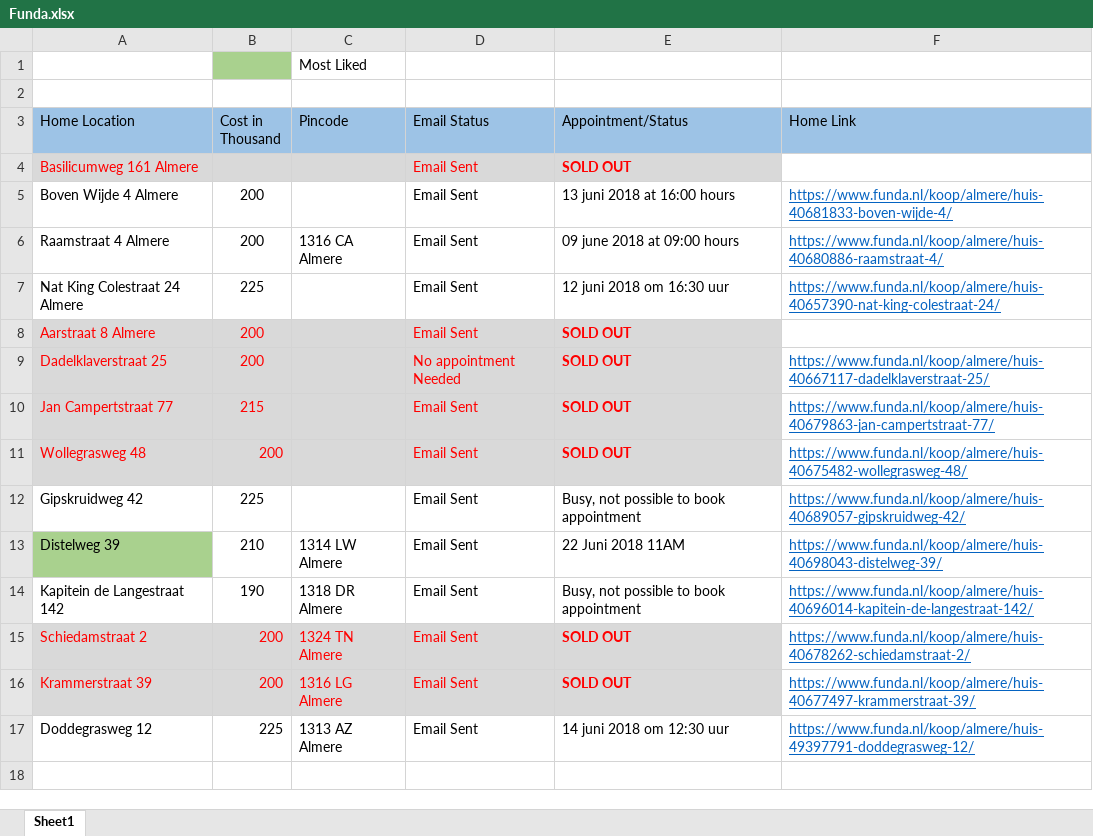
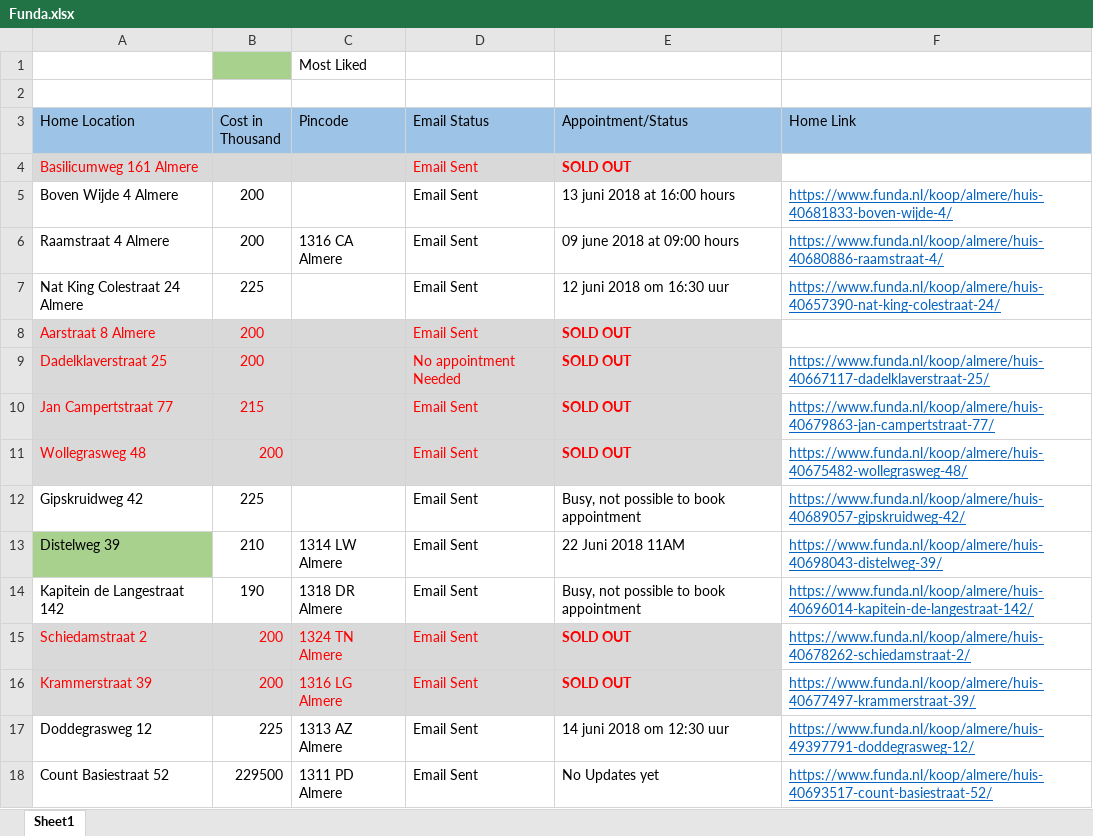
Before and after one commit to Karnankaviya/fundanl, an Excel workbook: Funda.xlsx, sheet Sheet1, drawn as a sheet; values as stored, in another font and other column widths than the file's, no borders; the diff names each change by its address in the sheet, - before the commit and + after, or states it on an @@ line.

Commit message:
Added Count Basiestraat 52

```diff
--- a/Funda.xlsx (sheet Sheet1)
+++ b/Funda.xlsx (sheet Sheet1)
+row 18: Count Basiestraat 52 | 229500 | 1311 PD Almere | Email Sent | No Updates yet | https://www.funda.nl/koop/almere/huis-40693517-count-basiestraat-52/
```
